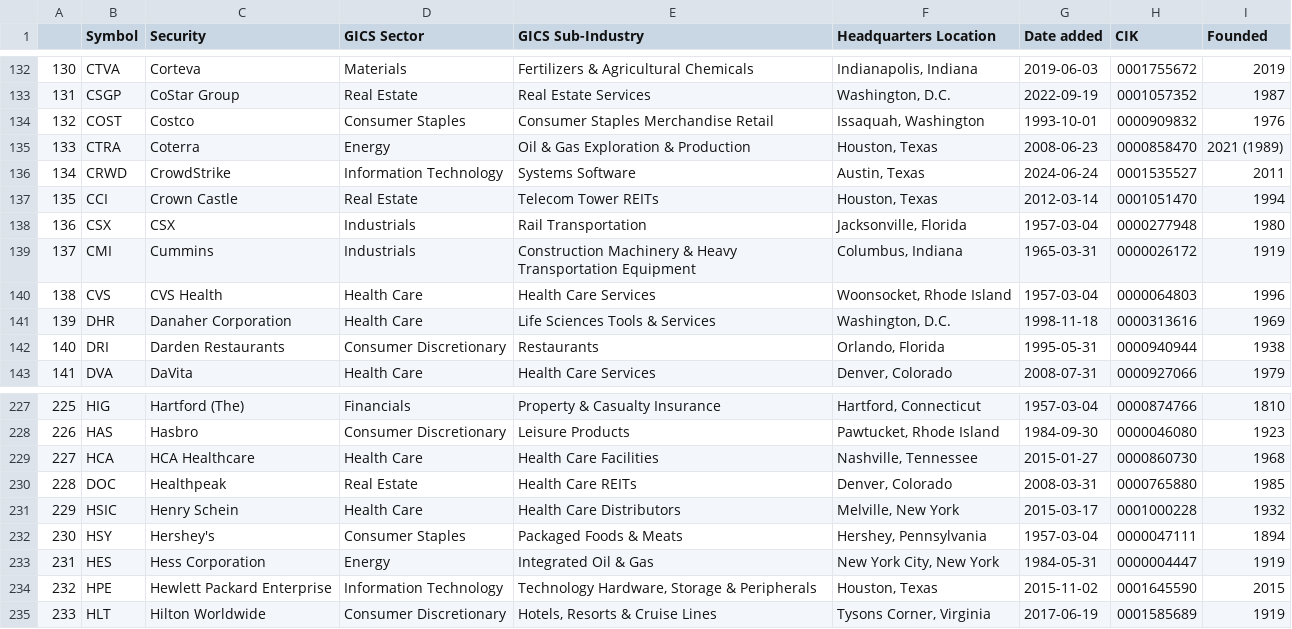
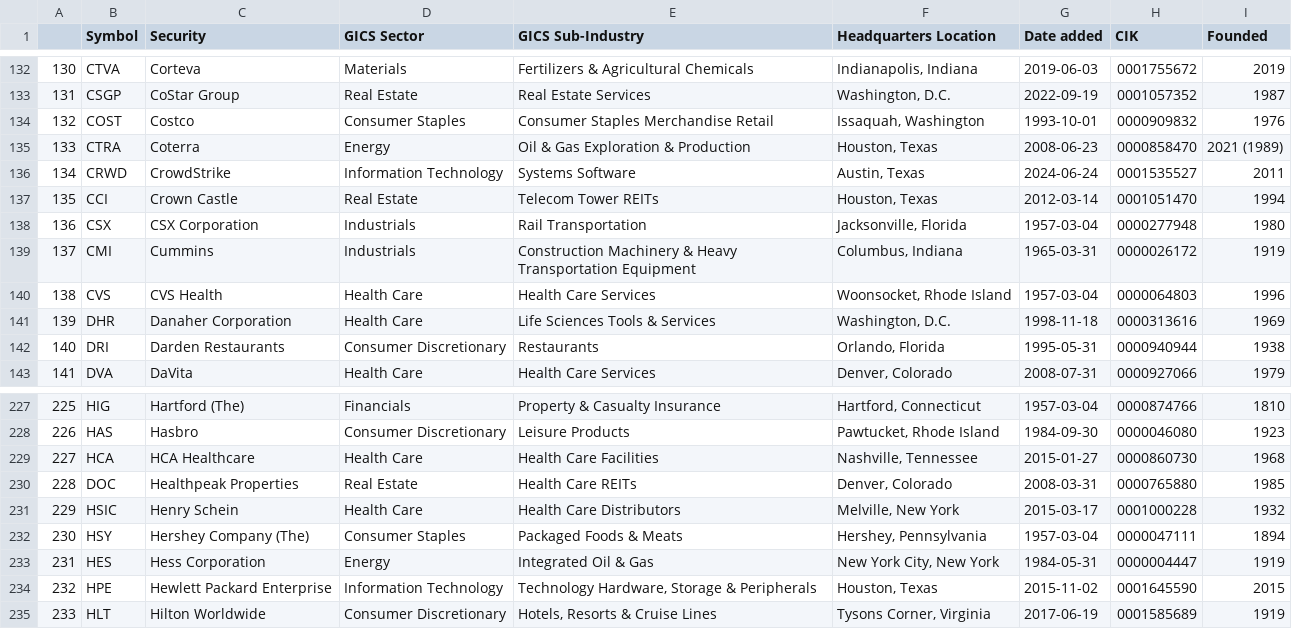
Before and after one commit to vvelicu/s-p500, a CSV file: data/SP500_Components.csv, drawn as a sheet; only a part is shown, gaps mark what is left out.

```diff
--- a/data/SP500_Components.csv
+++ b/data/SP500_Components.csv
@@ -137,3 +137,3 @@
 135,CCI,Crown Castle,Real Estate,Telecom Tower REITs,"Houston, Texas",2012-03-14,0001051470,1994
-136,CSX,CSX,Industrials,Rail Transportation,"Jacksonville, Florida",1957-03-04,0000277948,1980
+136,CSX,CSX Corporation,Industrials,Rail Transportation,"Jacksonville, Florida",1957-03-04,0000277948,1980
 137,CMI,Cummins,Industrials,Construction Machinery & Heavy Transportation Equipment,"Columbus, Indiana",1965-03-31,0000026172,1919
@@ -229,5 +229,5 @@
 227,HCA,HCA Healthcare,Health Care,Health Care Facilities,"Nashville, Tennessee",2015-01-27,0000860730,1968
-228,DOC,Healthpeak,Real Estate,Health Care REITs,"Denver, Colorado",2008-03-31,0000765880,1985
+228,DOC,Healthpeak Properties,Real Estate,Health Care REITs,"Denver, Colorado",2008-03-31,0000765880,1985
 229,HSIC,Henry Schein,Health Care,Health Care Distributors,"Melville, New York",2015-03-17,0001000228,1932
-230,HSY,Hershey's,Consumer Staples,Packaged Foods & Meats,"Hershey, Pennsylvania",1957-03-04,0000047111,1894
+230,HSY,Hershey Company (The),Consumer Staples,Packaged Foods & Meats,"Hershey, Pennsylvania",1957-03-04,0000047111,1894
 231,HES,Hess Corporation,Energy,Integrated Oil & Gas,"New York City, New York",1984-05-31,0000004447,1919
```
